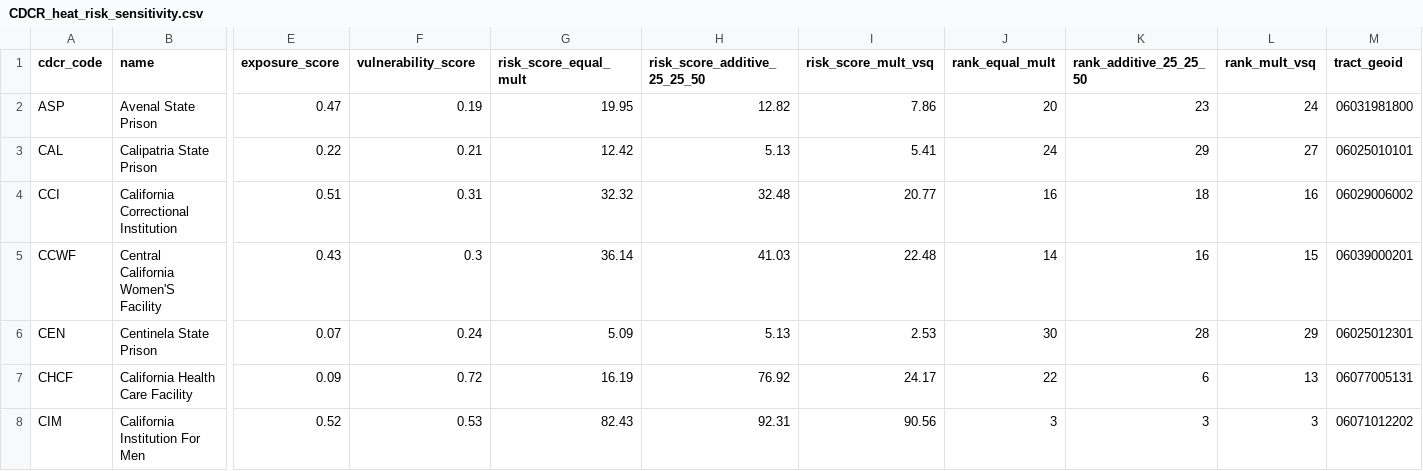
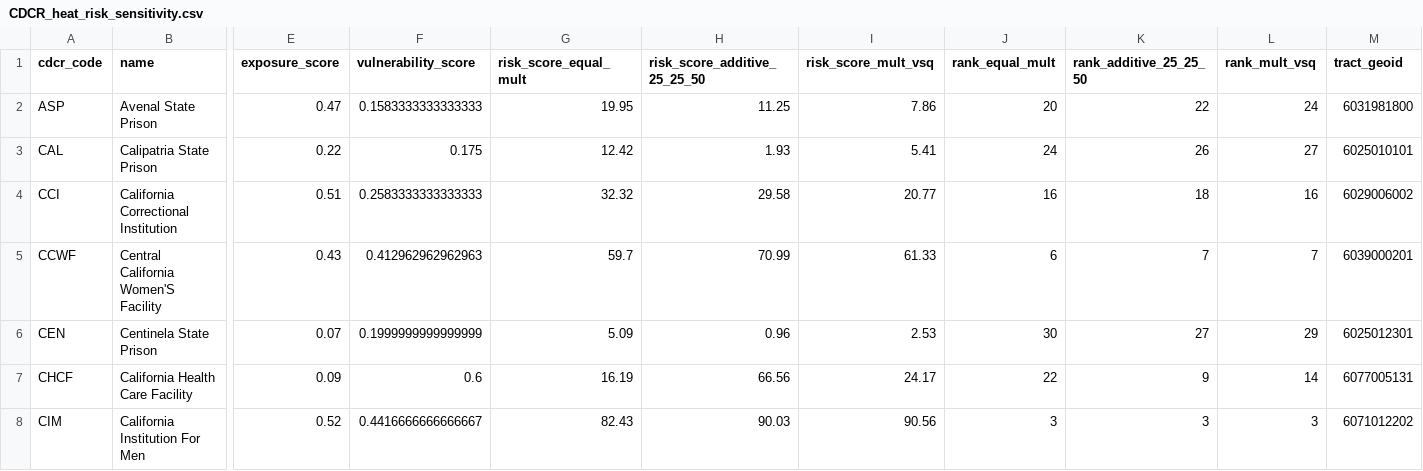
Before and after one commit to mbecica/cdcr_prison_heat_index, a CSV file: data/CDCR_heat_risk_sensitivity.csv, drawn as a sheet; only a part is shown, gaps mark what is left out; the diff covers the shown part only; the diff names each change by its address in the sheet, - before the commit and + after, or states it on an @@ line.

```diff
--- a/data/CDCR_heat_risk_sensitivity.csv
+++ b/data/CDCR_heat_risk_sensitivity.csv
-F2 (vulnerability_score): 0.19
+F2 (vulnerability_score): 0.1583333333333333
-H2 (risk_score_additive_25_25_50): 12.82
+H2 (risk_score_additive_25_25_50): 11.25
-K2 (rank_additive_25_25_50): 23
+K2 (rank_additive_25_25_50): 22
-M2 (tract_geoid): 06031981800
+M2 (tract_geoid): 6031981800
-F3 (vulnerability_score): 0.21
+F3 (vulnerability_score): 0.175
-H3 (risk_score_additive_25_25_50): 5.13
+H3 (risk_score_additive_25_25_50): 1.93
-K3 (rank_additive_25_25_50): 29
+K3 (rank_additive_25_25_50): 26
-M3 (tract_geoid): 06025010101
+M3 (tract_geoid): 6025010101
-F4 (vulnerability_score): 0.31
+F4 (vulnerability_score): 0.2583333333333333
-H4 (risk_score_additive_25_25_50): 32.48
+H4 (risk_score_additive_25_25_50): 29.58
-M4 (tract_geoid): 06029006002
+M4 (tract_geoid): 6029006002
-F5 (vulnerability_score): 0.3
+F5 (vulnerability_score): 0.412962962962963
-G5 (risk_score_equal_mult): 36.14
+G5 (risk_score_equal_mult): 59.7
-H5 (risk_score_additive_25_25_50): 41.03
+H5 (risk_score_additive_25_25_50): 70.99
-I5 (risk_score_mult_vsq): 22.48
+I5 (risk_score_mult_vsq): 61.33
-J5 (rank_equal_mult): 14
+J5 (rank_equal_mult): 6
-K5 (rank_additive_25_25_50): 16
+K5 (rank_additive_25_25_50): 7
-L5 (rank_mult_vsq): 15
+L5 (rank_mult_vsq): 7
-M5 (tract_geoid): 06039000201
+M5 (tract_geoid): 6039000201
-F6 (vulnerability_score): 0.24
+F6 (vulnerability_score): 0.1999999999999999
-H6 (risk_score_additive_25_25_50): 5.13
+H6 (risk_score_additive_25_25_50): 0.96
-K6 (rank_additive_25_25_50): 28
+K6 (rank_additive_25_25_50): 27
-M6 (tract_geoid): 06025012301
+M6 (tract_geoid): 6025012301
-F7 (vulnerability_score): 0.72
+F7 (vulnerability_score): 0.6
-H7 (risk_score_additive_25_25_50): 76.92
+H7 (risk_score_additive_25_25_50): 66.56
-K7 (rank_additive_25_25_50): 6
+K7 (rank_additive_25_25_50): 9
-L7 (rank_mult_vsq): 13
+L7 (rank_mult_vsq): 14
-M7 (tract_geoid): 06077005131
+M7 (tract_geoid): 6077005131
-F8 (vulnerability_score): 0.53
+F8 (vulnerability_score): 0.4416666666666667
-H8 (risk_score_additive_25_25_50): 92.31
+H8 (risk_score_additive_25_25_50): 90.03
-M8 (tract_geoid): 06071012202
+M8 (tract_geoid): 6071012202
```
Also changed, not shown: 112 edited cells elsewhere in this file, data/CDCR_heat_risk_index_multiplicative.csv, 2 other files.
